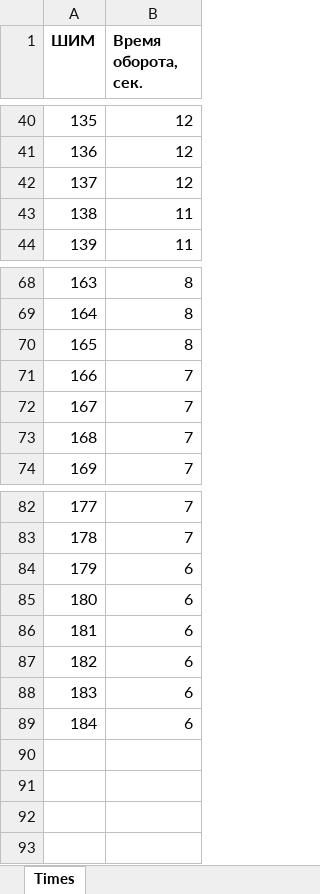
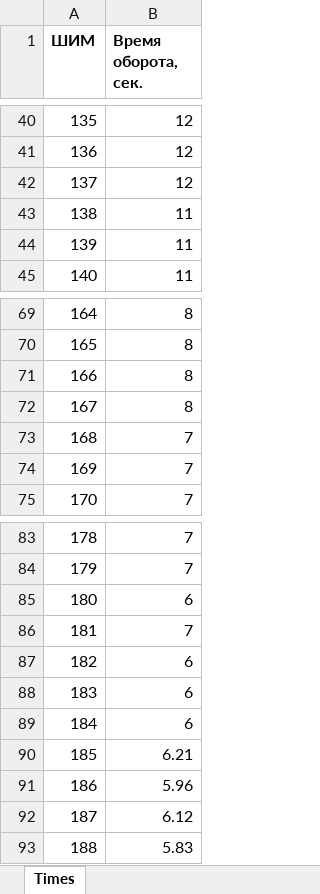
Before and after one commit to andrey-val-rodin/RotatingTable.Arduino, an Excel workbook: Measures/NC46_400/pwm2speed.xlsx, sheet Times, drawn as a sheet; only a part is shown, gaps mark what is left out; values as stored, in another font and other column widths than the file's, no borders; charts and pictures not drawn; addresses are those after the commit; the diff covers the shown part only; the diff names each change by its address in the sheet, - before the commit and + after, or states it on an @@ line.

Commit message:
Change times for ESP32

```diff
--- a/Measures/NC46_400/pwm2speed.xlsx (sheet Times)
+++ b/Measures/NC46_400/pwm2speed.xlsx (sheet Times)
+row 43: 138 | 11
@@ column A (ШИМ) renumbered between rows 44 and 91 @@
+row 72: 167 | 8
@@ row 71 moved to row 86: 181 @@
-B90 (Время оборота, сек.): 6
+B90 (Время оборота, сек.): 6.21
-B91 (Время оборота, сек.): 6
+B91 (Время оборота, сек.): 5.96
+row 92: 187 | 6.12
+row 93: 188 | 5.83
```
Also changed, not shown: 1 added row, 1 removed row and 14 edited cells elsewhere in this sheet, charts or pictures, 3 other files.
